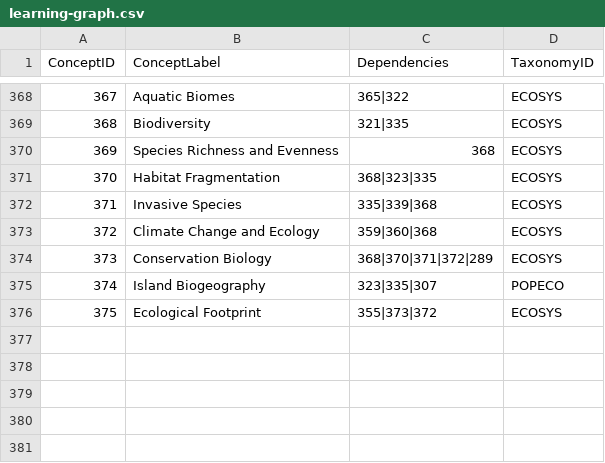
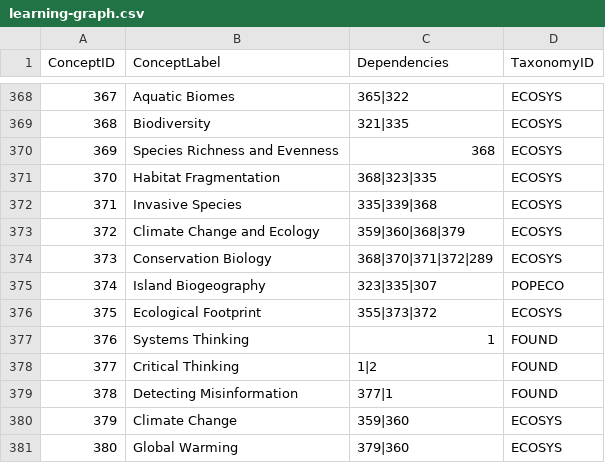
Before and after one commit to dmccreary/biology, a CSV file: docs/learning-graph/learning-graph.csv, drawn as a sheet; only a part is shown, gaps mark what is left out.

Commit message:
Added additional concepts

```diff
--- a/docs/learning-graph/learning-graph.csv
+++ b/docs/learning-graph/learning-graph.csv
@@ -372,3 +372,3 @@ ConceptID,ConceptLabel,Dependencies,TaxonomyID
 371,Invasive Species,335|339|368,ECOSYS
-372,Climate Change and Ecology,359|360|368,ECOSYS
+372,Climate Change and Ecology,359|360|368|379,ECOSYS
 373,Conservation Biology,368|370|371|372|289,ECOSYS
@@ -376 +376,6 @@ ConceptID,ConceptLabel,Dependencies,TaxonomyID
 375,Ecological Footprint,355|373|372,ECOSYS
+376,Systems Thinking,1,FOUND
+377,Critical Thinking,1|2,FOUND
+378,Detecting Misinformation,377|1,FOUND
+379,Climate Change,359|360,ECOSYS
+380,Global Warming,379|360,ECOSYS
```
Also changed, not shown: 4 other files.
